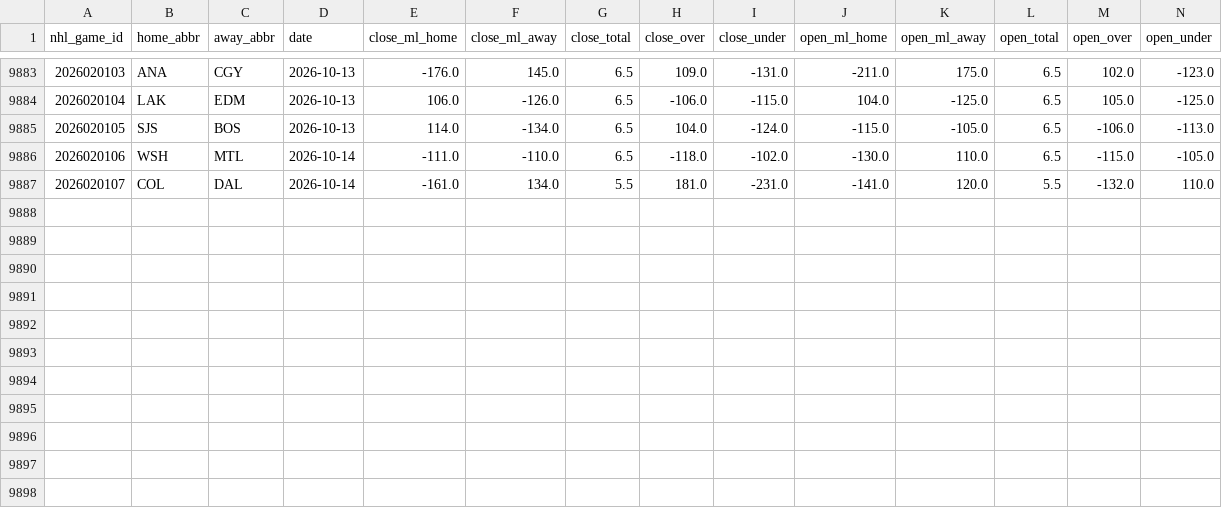
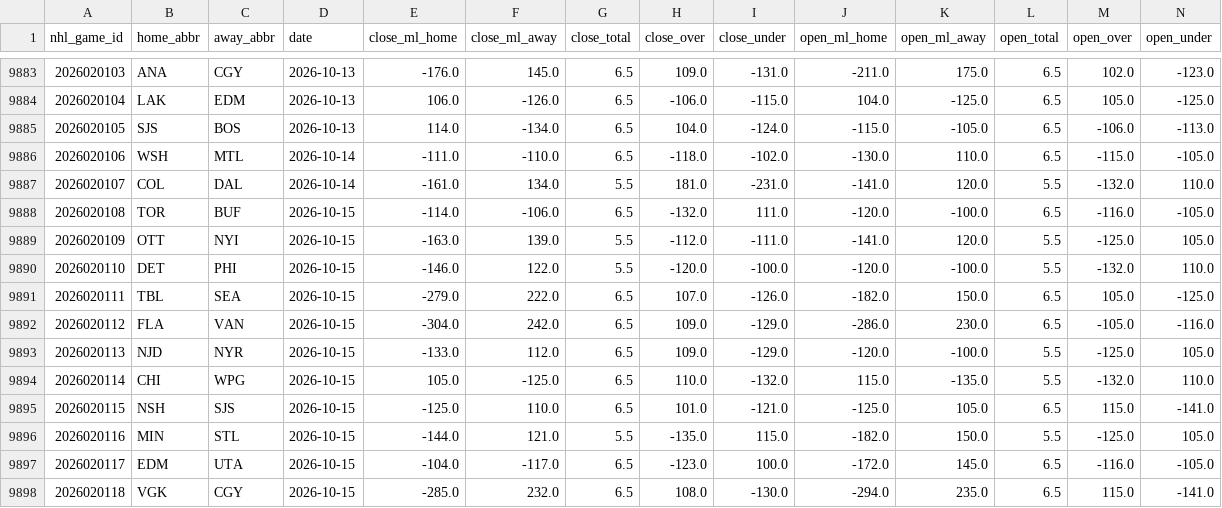
Before and after one commit to tossinramen/nhl, a CSV file: data/odds.csv, drawn as a sheet; only a part is shown, gaps mark what is left out.

```diff
--- a/data/odds.csv
+++ b/data/odds.csv
@@ -9887 +9887,12 @@ nhl_game_id,home_abbr,away_abbr,date,close_ml_home,close_ml_away,close_total,clo
 2026020107,COL,DAL,2026-10-14,-161.0,134.0,5.5,181.0,-231.0,-141.0,120.0,5.5,-132.0,110.0
+2026020108,TOR,BUF,2026-10-15,-114.0,-106.0,6.5,-132.0,111.0,-120.0,-100.0,6.5,-116.0,-105.0
+2026020109,OTT,NYI,2026-10-15,-163.0,139.0,5.5,-112.0,-111.0,-141.0,120.0,5.5,-125.0,105.0
+2026020110,DET,PHI,2026-10-15,-146.0,122.0,5.5,-120.0,-100.0,-120.0,-100.0,5.5,-132.0,110.0
+2026020111,TBL,SEA,2026-10-15,-279.0,222.0,6.5,107.0,-126.0,-182.0,150.0,6.5,105.0,-125.0
+2026020112,FLA,VAN,2026-10-15,-304.0,242.0,6.5,109.0,-129.0,-286.0,230.0,6.5,-105.0,-116.0
+2026020113,NJD,NYR,2026-10-15,-133.0,112.0,6.5,109.0,-129.0,-120.0,-100.0,5.5,-125.0,105.0
+2026020114,CHI,WPG,2026-10-15,105.0,-125.0,6.5,110.0,-132.0,115.0,-135.0,5.5,-132.0,110.0
+2026020115,NSH,SJS,2026-10-15,-125.0,110.0,6.5,101.0,-121.0,-125.0,105.0,6.5,115.0,-141.0
+2026020116,MIN,STL,2026-10-15,-144.0,121.0,5.5,-135.0,115.0,-182.0,150.0,5.5,-125.0,105.0
+2026020117,EDM,UTA,2026-10-15,-104.0,-117.0,6.5,-123.0,100.0,-172.0,145.0,6.5,-116.0,-105.0
+2026020118,VGK,CGY,2026-10-15,-285.0,232.0,6.5,108.0,-130.0,-294.0,235.0,6.5,115.0,-141.0
```
Also changed, not shown: data/games.csv, data/nhl_games.csv, 11 other files.
